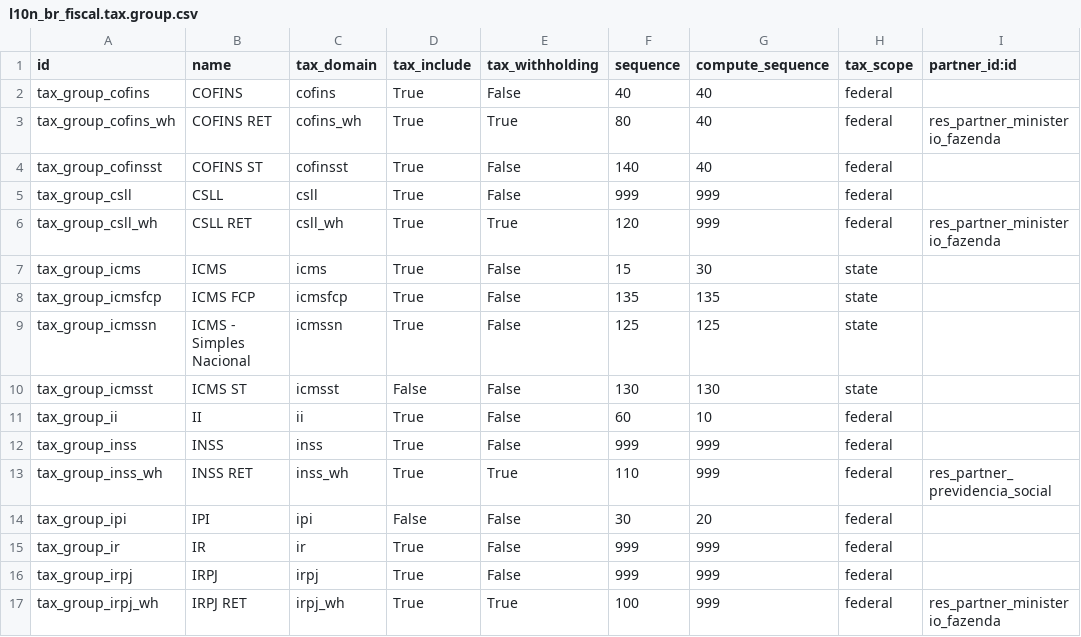
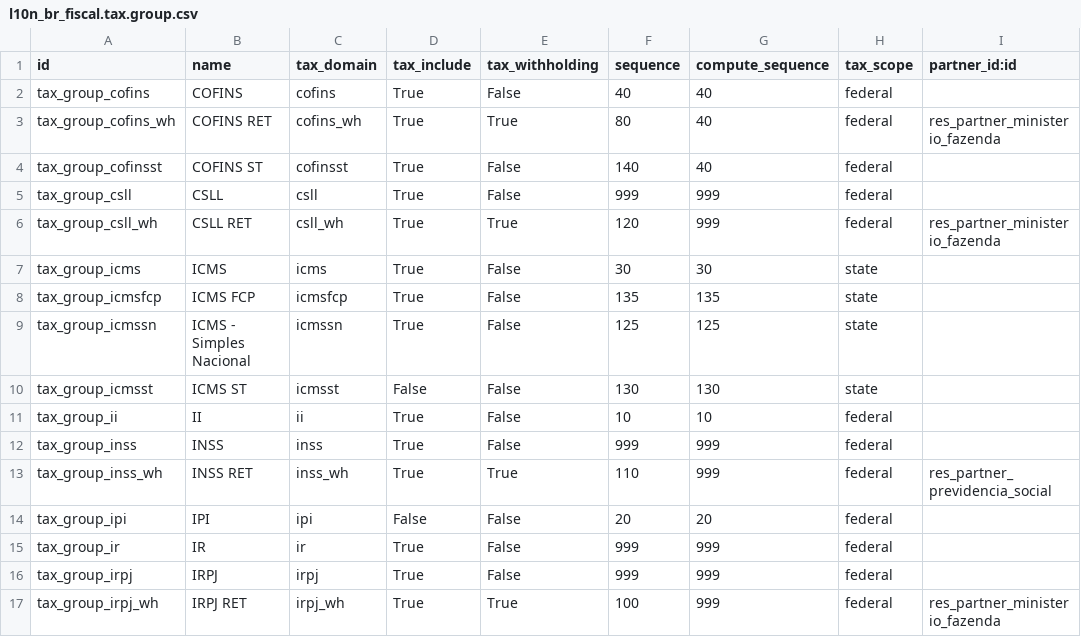
Before and after one commit to akretion/l10n-brazil, a CSV file: l10n_br_fiscal/data/l10n_br_fiscal.tax.group.csv, drawn as a sheet; only a part is shown; the diff names each change by its address in the sheet, - before the commit and + after, or states it on an @@ line.

Commit message:
Update fiscal.tax.group II and IPI compute sequence

```diff
--- a/l10n_br_fiscal/data/l10n_br_fiscal.tax.group.csv
+++ b/l10n_br_fiscal/data/l10n_br_fiscal.tax.group.csv
-F7 (sequence): 15
+F7 (sequence): 30
-F11 (sequence): 60
+F11 (sequence): 10
-F14 (sequence): 30
+F14 (sequence): 20
```
